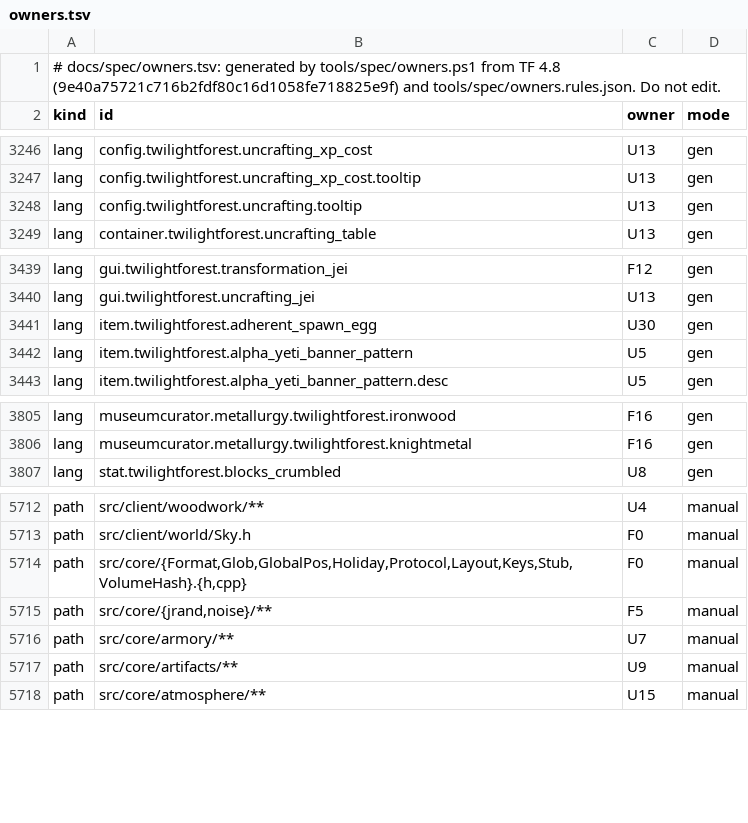
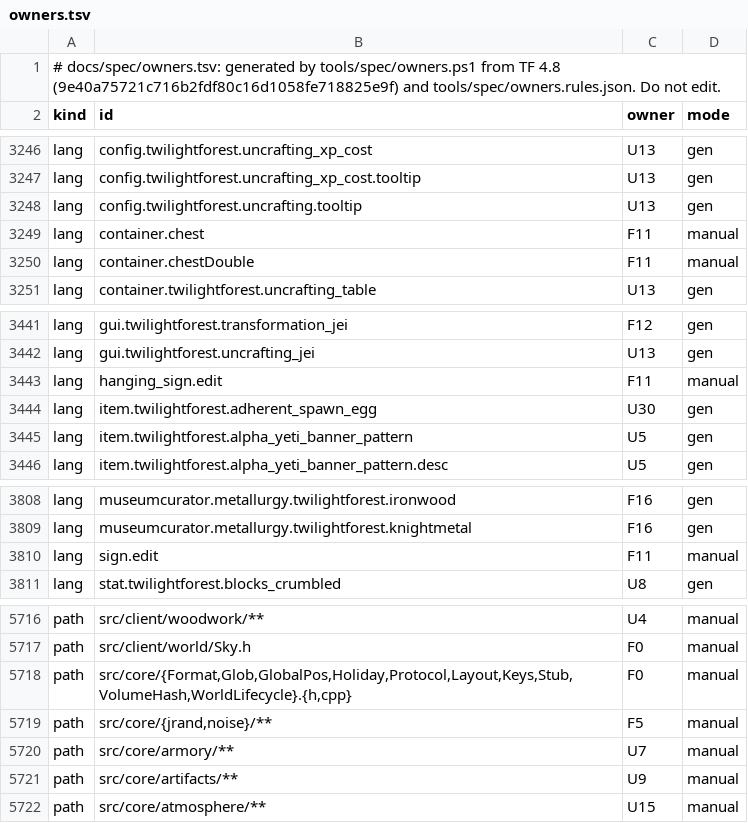
Before and after one commit to MiracleForest/GloamingForest, a TSV file: docs/spec/owners.tsv, drawn as a sheet; only a part is shown, gaps mark what is left out.

Commit message:
Record F11 as the owner of the vanilla lang keys it defines
units.<u>.ids takes lang keys outside TF's en_us (container.chest, container.chestDouble, sign.edit, hanging_sign.edit -> F11, manual), so F10's inventory fallback never defines them again; core/WorldLifecycle joins F0's core files.

```diff
--- a/docs/spec/owners.tsv
+++ b/docs/spec/owners.tsv
@@ -3248,2 +3248,4 @@ lang	config.twilightforest.uncrafting_xp_cost.tooltip	U13	gen
 lang	config.twilightforest.uncrafting.tooltip	U13	gen
+lang	container.chest	F11	manual
+lang	container.chestDouble	F11	manual
 lang	container.twilightforest.uncrafting_table	U13	gen
@@ -3440,2 +3442,3 @@ lang	gui.twilightforest.transformation_jei	F12	gen
 lang	gui.twilightforest.uncrafting_jei	U13	gen
+lang	hanging_sign.edit	F11	manual
 lang	item.twilightforest.adherent_spawn_egg	U30	gen
@@ -3806,2 +3809,3 @@ lang	museumcurator.metallurgy.twilightforest.ironwood	F16	gen
 lang	museumcurator.metallurgy.twilightforest.knightmetal	F16	gen
+lang	sign.edit	F11	manual
 lang	stat.twilightforest.blocks_crumbled	U8	gen
@@ -5713,3 +5717,3 @@ path	src/client/woodwork/**	U4	manual
 path	src/client/world/Sky.h	F0	manual
-path	src/core/{Format,Glob,GlobalPos,Holiday,Protocol,Layout,Keys,Stub,VolumeHash}.{h,cpp}	F0	manual
+path	src/core/{Format,Glob,GlobalPos,Holiday,Protocol,Layout,Keys,Stub,VolumeHash,WorldLifecycle}.{h,cpp}	F0	manual
 path	src/core/{jrand,noise}/**	F5	manual
```
Also changed, not shown: 2 other files.
